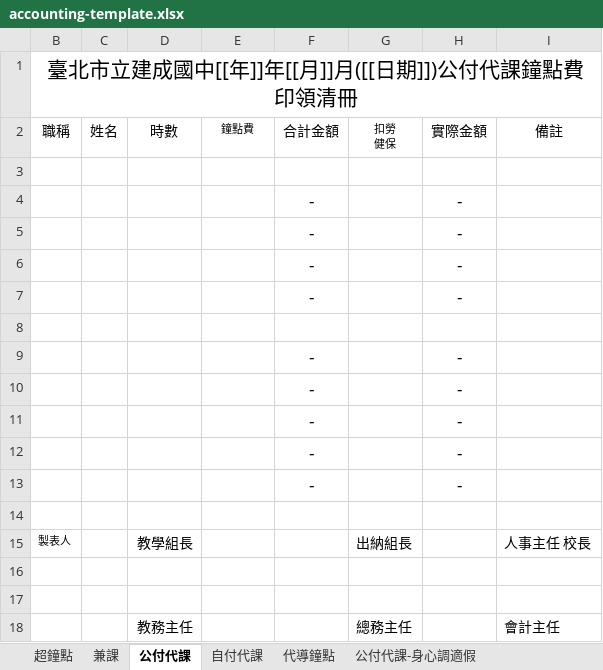
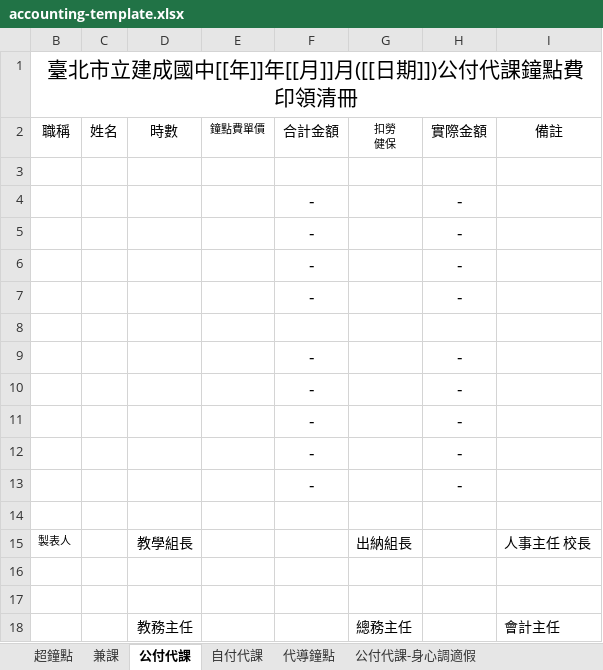
Before and after one commit to sshorng/jcjh-timetable, an Excel workbook: public/templates/accounting-template.xlsx, sheet 公付代課, drawn as a sheet; values as stored, in another font and other column widths than the file's, no borders; the diff names each change by its address in the sheet, - before the commit and + after, or states it on an @@ line.

```diff
--- a/public/templates/accounting-template.xlsx (sheet 公付代課)
+++ b/public/templates/accounting-template.xlsx (sheet 公付代課)
-E2: 鐘點費
+E2: 鐘點費單價
```
Also changed, not shown: sheet 代導鐘點.
